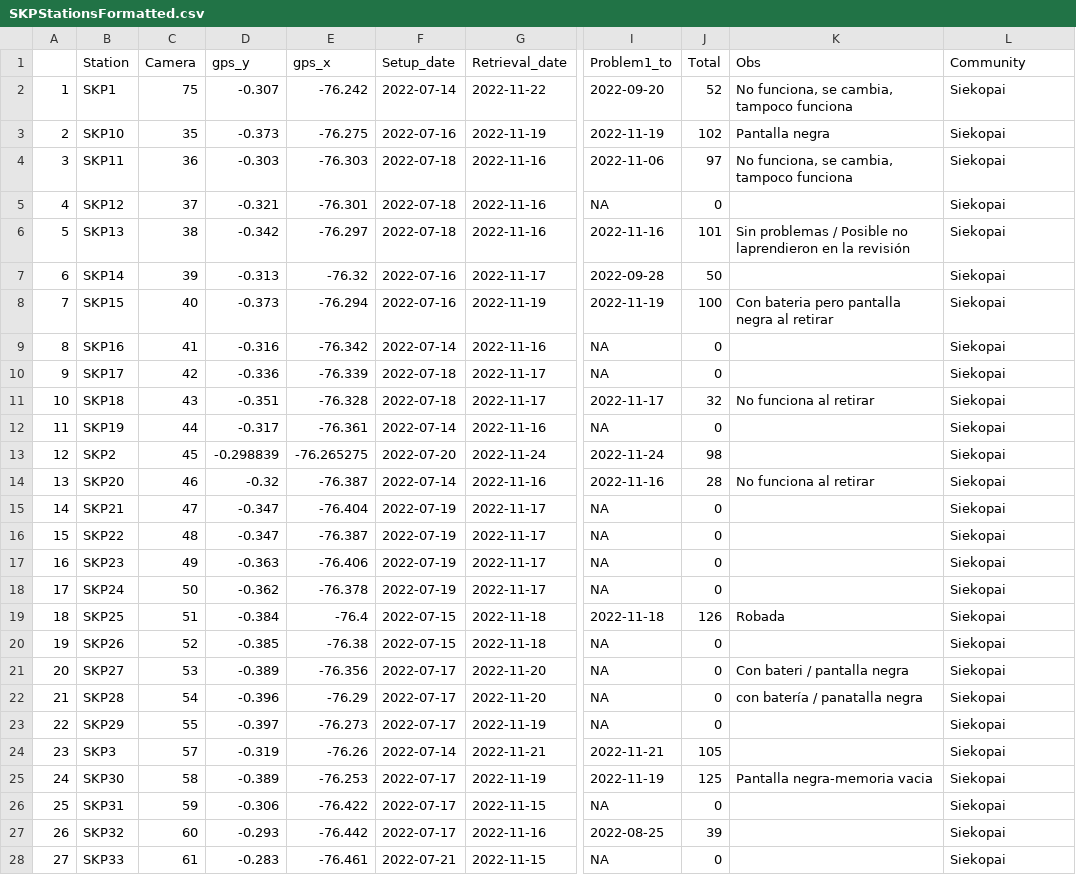
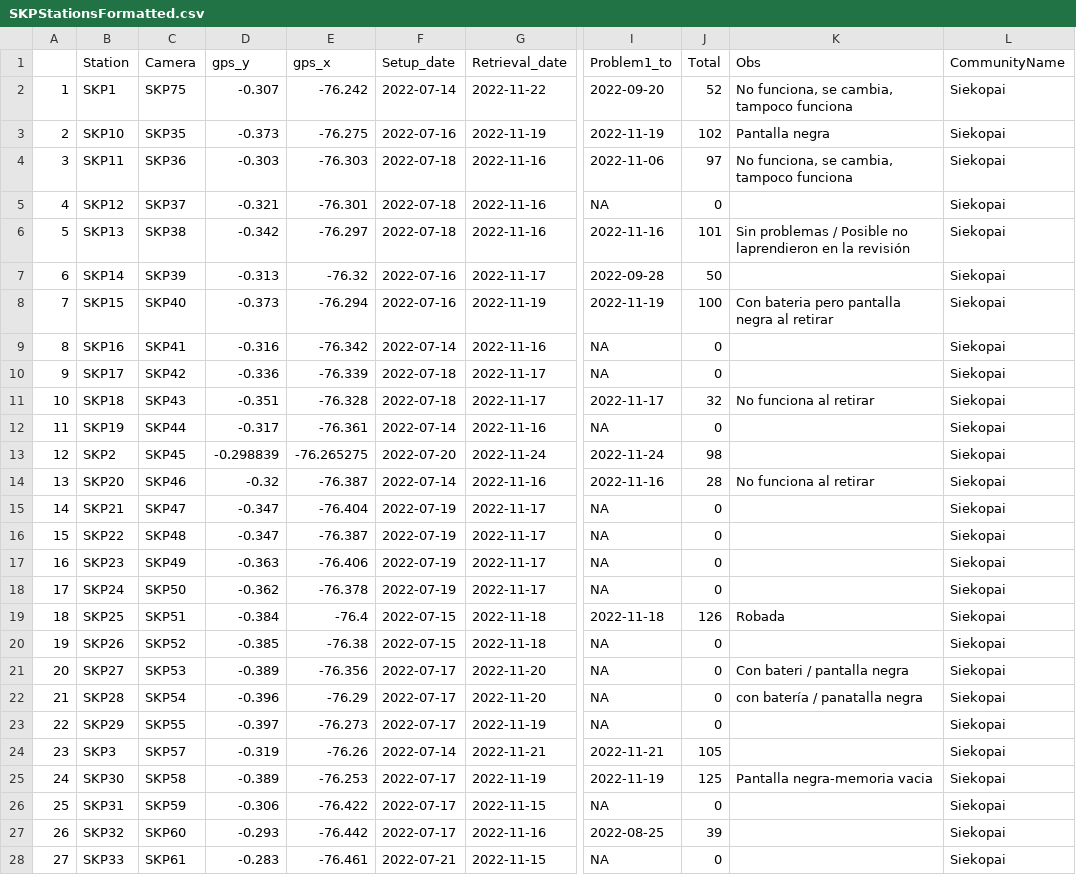
Before and after one commit to morganmanning/amazon, a CSV file: Siekopai/Data/SKPStationsFormatted.csv, drawn as a sheet; only a part is shown, gaps mark what is left out; the diff covers the shown part only; the diff names each change by its address in the sheet, - before the commit and + after, or states it on an @@ line.

```diff
--- a/Siekopai/Data/SKPStationsFormatted.csv
+++ b/Siekopai/Data/SKPStationsFormatted.csv
-L1: Community
+L1: CommunityName
-C2 (Camera): 75
+C2 (Camera): SKP75
-C3 (Camera): 35
+C3 (Camera): SKP35
-C4 (Camera): 36
+C4 (Camera): SKP36
-C5 (Camera): 37
+C5 (Camera): SKP37
-C6 (Camera): 38
+C6 (Camera): SKP38
-C7 (Camera): 39
+C7 (Camera): SKP39
-C8 (Camera): 40
+C8 (Camera): SKP40
-C9 (Camera): 41
+C9 (Camera): SKP41
-C10 (Camera): 42
+C10 (Camera): SKP42
-C11 (Camera): 43
+C11 (Camera): SKP43
-C12 (Camera): 44
+C12 (Camera): SKP44
-C13 (Camera): 45
+C13 (Camera): SKP45
-C14 (Camera): 46
+C14 (Camera): SKP46
-C15 (Camera): 47
+C15 (Camera): SKP47
-C16 (Camera): 48
+C16 (Camera): SKP48
-C17 (Camera): 49
+C17 (Camera): SKP49
-C18 (Camera): 50
+C18 (Camera): SKP50
-C19 (Camera): 51
+C19 (Camera): SKP51
-C20 (Camera): 52
+C20 (Camera): SKP52
-C21 (Camera): 53
+C21 (Camera): SKP53
-C22 (Camera): 54
+C22 (Camera): SKP54
-C23 (Camera): 55
+C23 (Camera): SKP55
-C24 (Camera): 57
+C24 (Camera): SKP57
-C25 (Camera): 58
+C25 (Camera): SKP58
-C26 (Camera): 59
+C26 (Camera): SKP59
-C27 (Camera): 60
+C27 (Camera): SKP60
-C28 (Camera): 61
+C28 (Camera): SKP61
```
Also changed, not shown: 10 edited cells elsewhere in this file, Sinangoe/Data/SGEStationsFormatted.csv, Siona/Data/SNAStationsFormatted.csv, 24 other files.
